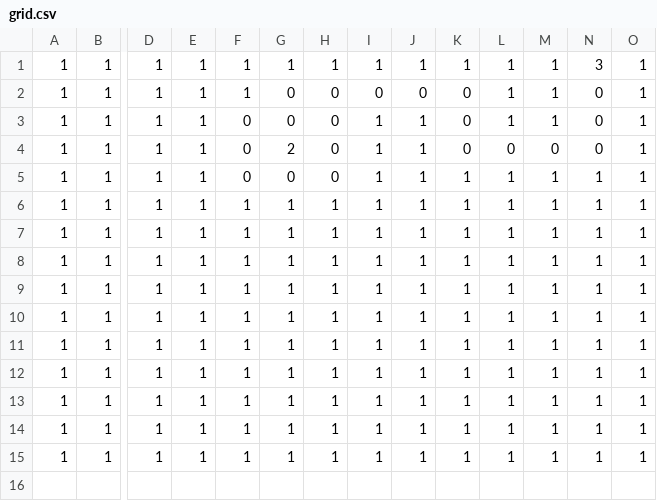
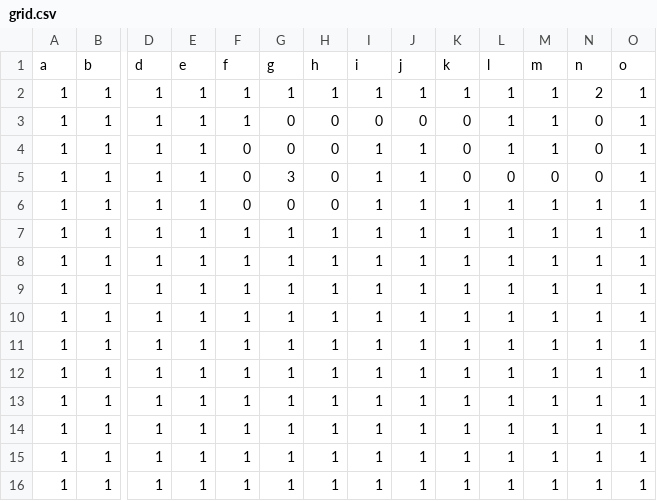
Before and after one commit to etienne86/oc_p03_mac_laby, a CSV file: data/grid.csv, drawn as a sheet; only a part is shown, gaps mark what is left out; addresses are those after the commit; rows hold the shown columns only; the diff names each change by its address in the sheet, - before the commit and + after, or states it on an @@ line.

```diff
--- a/data/grid.csv
+++ b/data/grid.csv
+row 1: a | b | d | e | f | g | h | i | j | k | l | m | n | o
-N2: 3
+N2: 2
-G5: 2
+G5: 3
```
Also changed, not shown: 6 other files.
